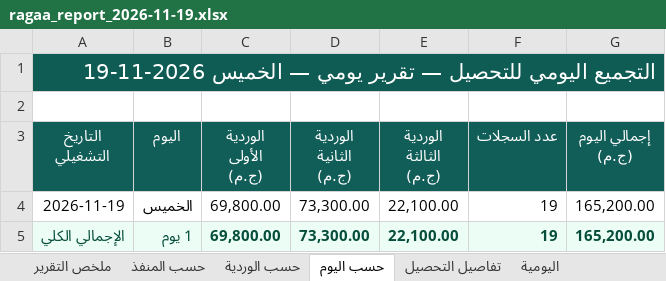
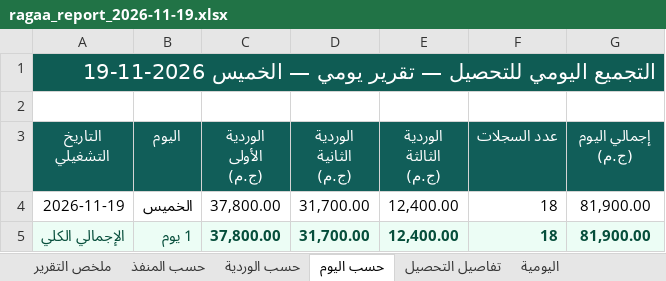
Before and after one commit to ahmadtefa/RAGAA, an Excel workbook: review/ragaa_report_2026-11-19.xlsx, sheet حسب اليوم, drawn as a sheet; values as stored, in another font and other column widths than the file's, no borders; the diff names each change by its address in the sheet, - before the commit and + after, or states it on an @@ line.

```diff
--- a/review/ragaa_report_2026-11-19.xlsx (sheet حسب اليوم)
+++ b/review/ragaa_report_2026-11-19.xlsx (sheet حسب اليوم)
-C4:C5 (الوردية الأولى (ج.م)): 69,800.00
+C4:C5 (الوردية الأولى (ج.م)): 37,800.00
-D4:D5 (الوردية الثانية (ج.م)): 73,300.00
+D4:D5 (الوردية الثانية (ج.م)): 31,700.00
-E4:E5 (الوردية الثالثة (ج.م)): 22,100.00
+E4:E5 (الوردية الثالثة (ج.م)): 12,400.00
-F4:F5 (عدد السجلات): 19
+F4:F5 (عدد السجلات): 18
-G4:G5 (إجمالي اليوم (ج.م)): 165,200.00
+G4:G5 (إجمالي اليوم (ج.م)): 81,900.00
```
Also changed, not shown: sheet اليومية, sheet تفاصيل التحصيل, sheet حسب المنفذ, sheet حسب الوردية, sheet ملخص التقرير, 9 other files.
